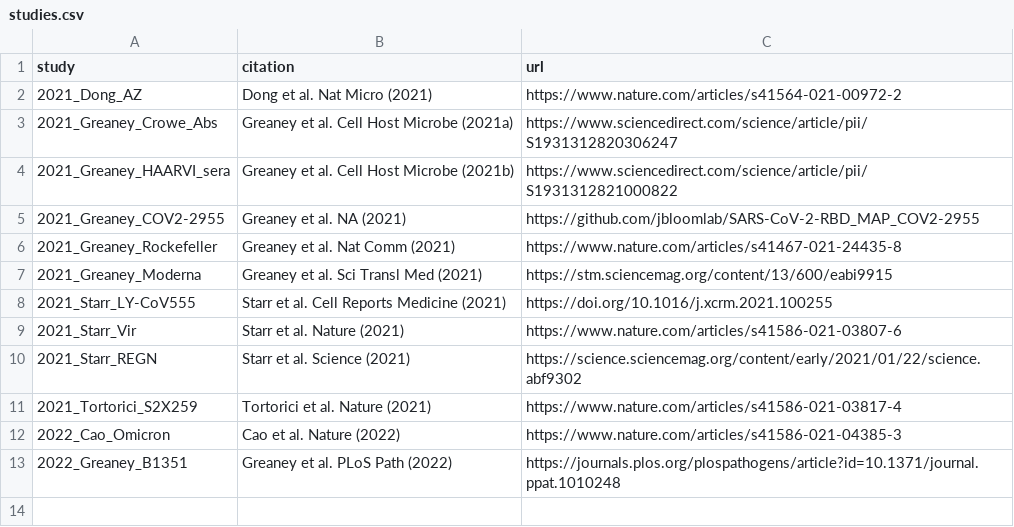
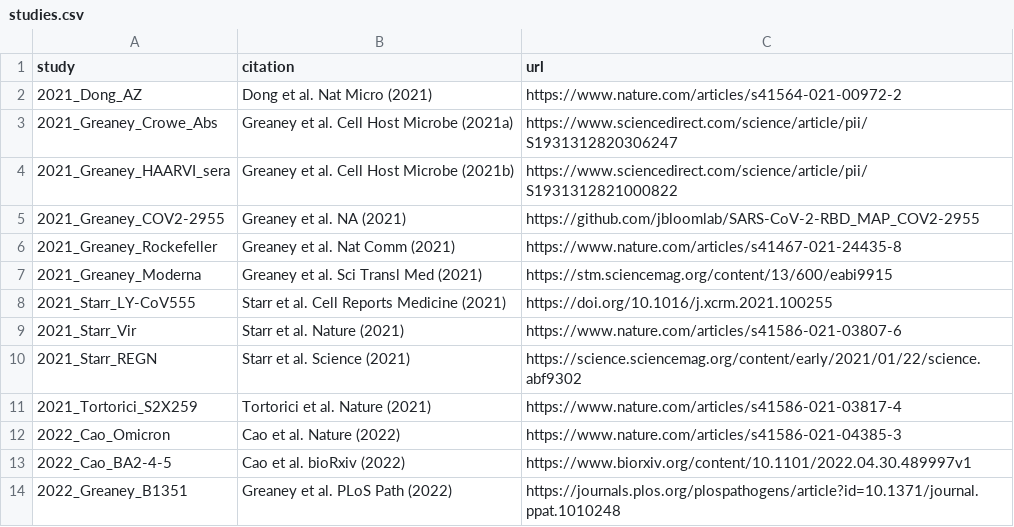
Before and after one commit to jbloomlab/SARS2_RBD_Ab_escape_maps, a CSV file: processed_data/studies.csv, drawn as a sheet; the diff names each change by its address in the sheet, - before the commit and + after, or states it on an @@ line.

Commit message:
process new data w/o 0 escape values

```diff
--- a/processed_data/studies.csv
+++ b/processed_data/studies.csv
+row 13: 2022_Cao_BA2-4-5 | Cao et al. bioRxiv (2022) | https://www.biorxiv.org/content/10.1101/2022.04.30.489997v1
```
Also changed, not shown: 9 other files.
